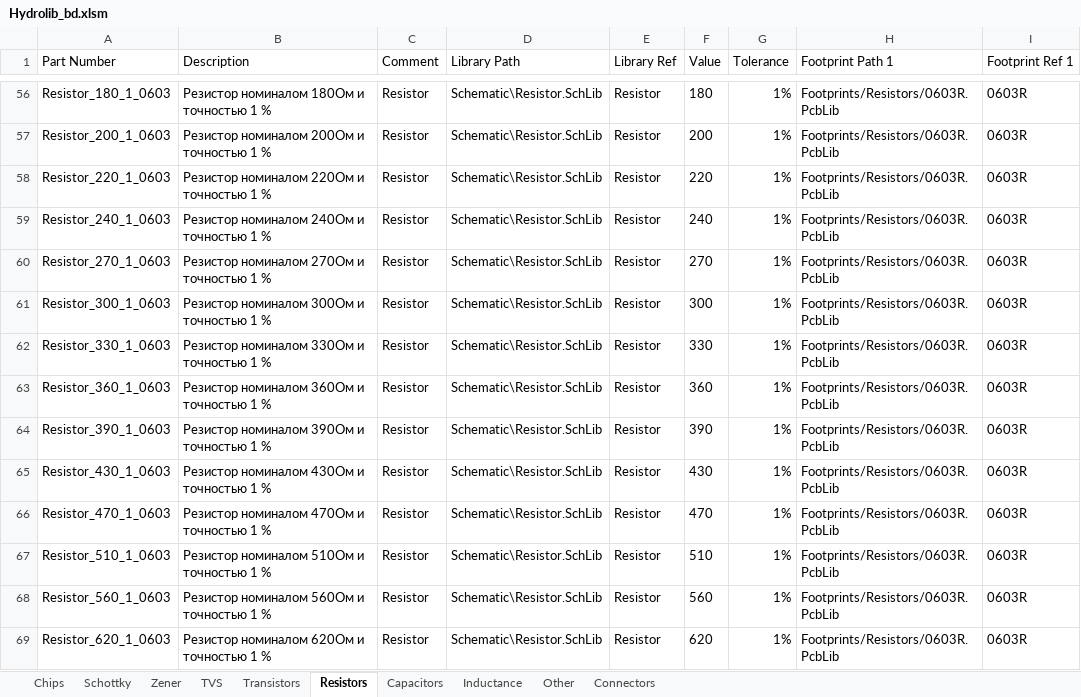
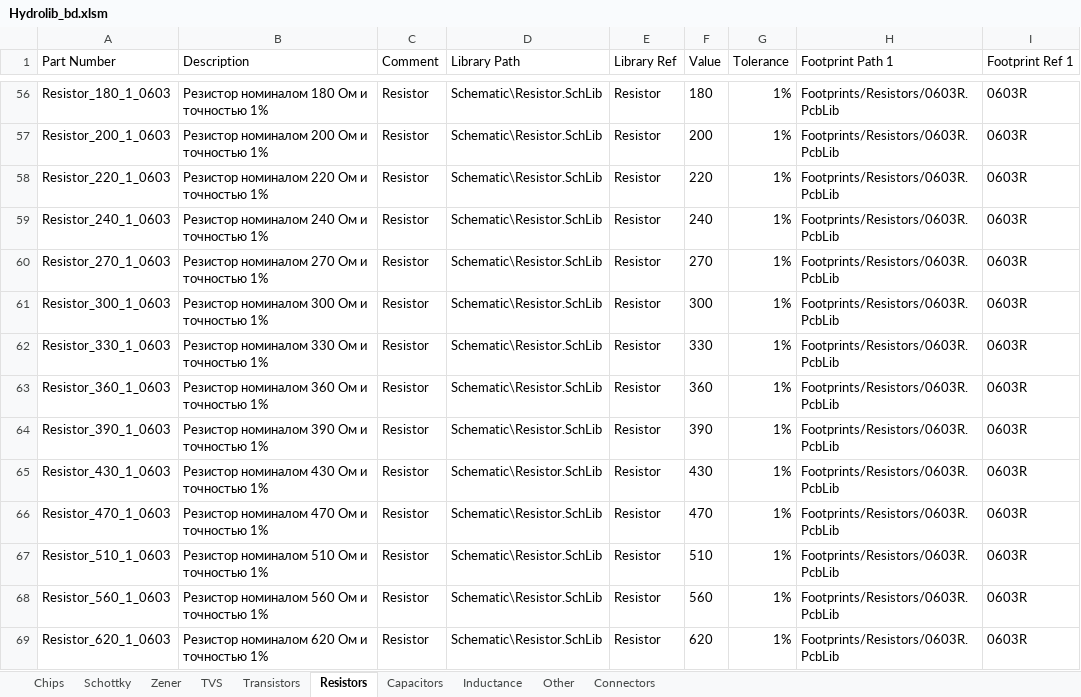
Before and after one commit to hydronautics-team/Hydrolib, an Excel workbook: Database/Hydrolib_bd.xlsm, sheet Resistors, drawn as a sheet; only a part is shown, gaps mark what is left out; values as stored, in another font and other column widths than the file's, no borders; table styles not drawn; the diff covers the shown part only; the diff names each change by its address in the sheet, - before the commit and + after, or states it on an @@ line.

Commit message:
New resistor fixes

```diff
--- a/Database/Hydrolib_bd.xlsm (sheet Resistors)
+++ b/Database/Hydrolib_bd.xlsm (sheet Resistors)
-B56 (Description): Резистор номиналом 180Ом и точностью 1 %
+B56 (Description): Резистор номиналом 180 Ом и точностью 1%
-B57 (Description): Резистор номиналом 200Ом и точностью 1 %
+B57 (Description): Резистор номиналом 200 Ом и точностью 1%
-B58 (Description): Резистор номиналом 220Ом и точностью 1 %
+B58 (Description): Резистор номиналом 220 Ом и точностью 1%
-B59 (Description): Резистор номиналом 240Ом и точностью 1 %
+B59 (Description): Резистор номиналом 240 Ом и точностью 1%
-B60 (Description): Резистор номиналом 270Ом и точностью 1 %
+B60 (Description): Резистор номиналом 270 Ом и точностью 1%
-B61 (Description): Резистор номиналом 300Ом и точностью 1 %
+B61 (Description): Резистор номиналом 300 Ом и точностью 1%
-B62 (Description): Резистор номиналом 330Ом и точностью 1 %
+B62 (Description): Резистор номиналом 330 Ом и точностью 1%
-B63 (Description): Резистор номиналом 360Ом и точностью 1 %
+B63 (Description): Резистор номиналом 360 Ом и точностью 1%
-B64 (Description): Резистор номиналом 390Ом и точностью 1 %
+B64 (Description): Резистор номиналом 390 Ом и точностью 1%
-B65 (Description): Резистор номиналом 430Ом и точностью 1 %
+B65 (Description): Резистор номиналом 430 Ом и точностью 1%
-B66 (Description): Резистор номиналом 470Ом и точностью 1 %
+B66 (Description): Резистор номиналом 470 Ом и точностью 1%
-B67 (Description): Резистор номиналом 510Ом и точностью 1 %
+B67 (Description): Резистор номиналом 510 Ом и точностью 1%
-B68 (Description): Резистор номиналом 560Ом и точностью 1 %
+B68 (Description): Резистор номиналом 560 Ом и точностью 1%
-B69 (Description): Резистор номиналом 620Ом и точностью 1 %
+B69 (Description): Резистор номиналом 620 Ом и точностью 1%
```
Also changed, not shown: 169 edited cells elsewhere in this sheet, 1 other file.
